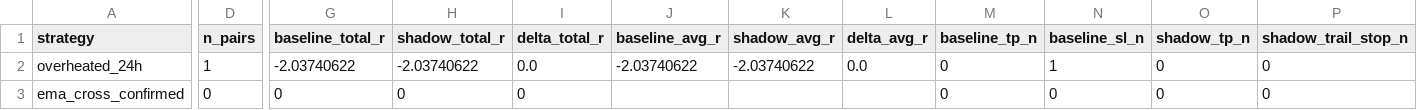
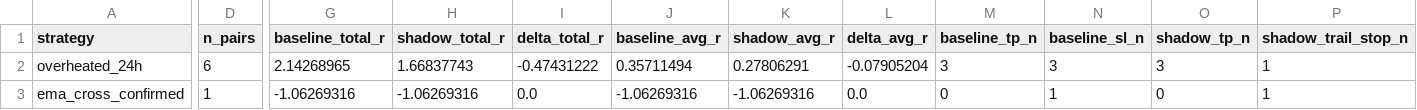
Before and after one commit to mamaligatudorjw-lang/Tv-bot, a CSV file: telegram-webhook-bot/outcome_trailing_shadow/forward_summary.csv, drawn as a sheet; only a part is shown, gaps mark what is left out; the diff covers the shown part only; the diff names each change by its address in the sheet, - before the commit and + after, or states it on an @@ line.

```diff
--- a/telegram-webhook-bot/outcome_trailing_shadow/forward_summary.csv
+++ b/telegram-webhook-bot/outcome_trailing_shadow/forward_summary.csv
-D2 (n_pairs): 1
+D2 (n_pairs): 6
-G2 (baseline_total_r): -2.03740622
+G2 (baseline_total_r): 2.14268965
-H2 (shadow_total_r): -2.03740622
+H2 (shadow_total_r): 1.66837743
-I2 (delta_total_r): 0.0
+I2 (delta_total_r): -0.47431222
-J2 (baseline_avg_r): -2.03740622
+J2 (baseline_avg_r): 0.35711494
-K2 (shadow_avg_r): -2.03740622
+K2 (shadow_avg_r): 0.27806291
-L2 (delta_avg_r): 0.0
+L2 (delta_avg_r): -0.07905204
-M2 (baseline_tp_n): 0
+M2 (baseline_tp_n): 3
-N2 (baseline_sl_n): 1
+N2 (baseline_sl_n): 3
-O2 (shadow_tp_n): 0
+O2 (shadow_tp_n): 3
-P2:P3 (shadow_trail_stop_n): 0
+P2:P3 (shadow_trail_stop_n): 1
-D3 (n_pairs): 0
+D3 (n_pairs): 1
-G3 (baseline_total_r): 0
+G3 (baseline_total_r): -1.06269316
-H3 (shadow_total_r): 0
+H3 (shadow_total_r): -1.06269316
-I3 (delta_total_r): 0
+I3 (delta_total_r): 0.0
-J3 (baseline_avg_r): (empty)
+J3 (baseline_avg_r): -1.06269316
-K3 (shadow_avg_r): (empty)
+K3 (shadow_avg_r): -1.06269316
-L3 (delta_avg_r): (empty)
+L3 (delta_avg_r): 0.0
-N3 (baseline_sl_n): 0
+N3 (baseline_sl_n): 1
```
Also changed, not shown: 1 edited cell elsewhere in this file, telegram-webhook-bot/outcome_trailing_shadow/forward_rows.csv, telegram-webhook-bot/outcome_trailing_shadow/paired_bootstrap.csv, 2 other files.
